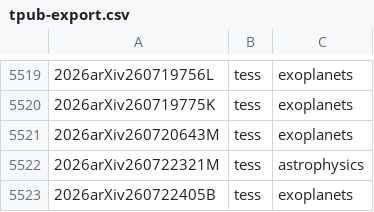
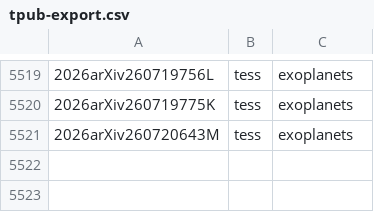
Before and after one commit to tessgi/tpub, a CSV file: data/tpub-export.csv, drawn as a sheet; only a part is shown, gaps mark what is left out; the diff names each change by its address in the sheet, - before the commit and + after, or states it on an @@ line.

```diff
--- a/data/tpub-export.csv
+++ b/data/tpub-export.csv
-row 5522: 2026arXiv260722321M | tess | astrophysics
-row 5523: 2026arXiv260722405B | tess | exoplanets
```
Also changed, not shown: 1 other file.
